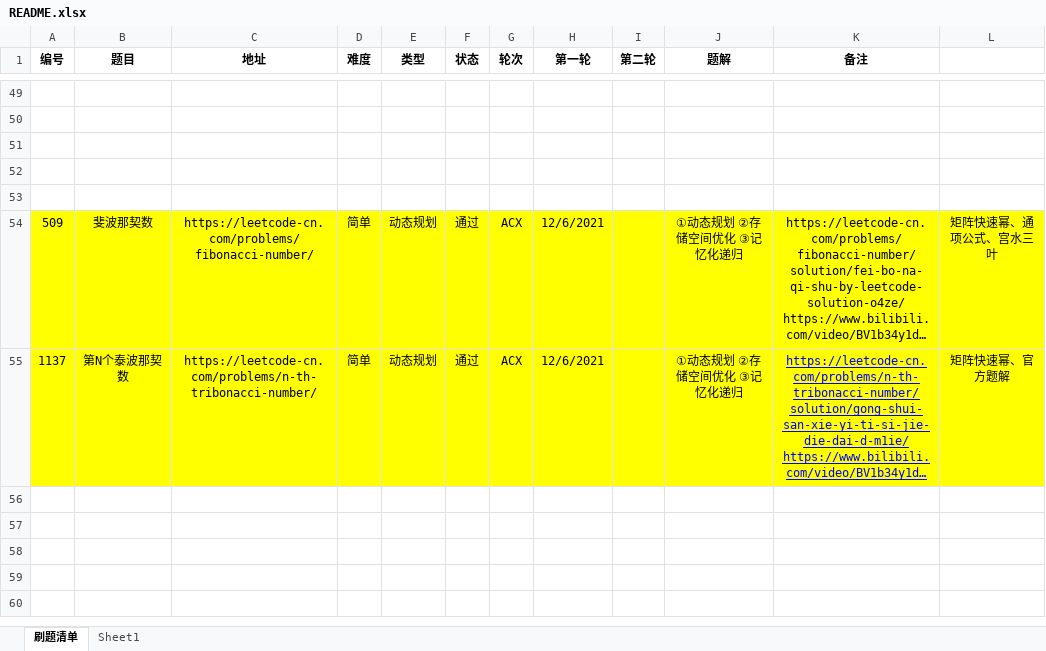
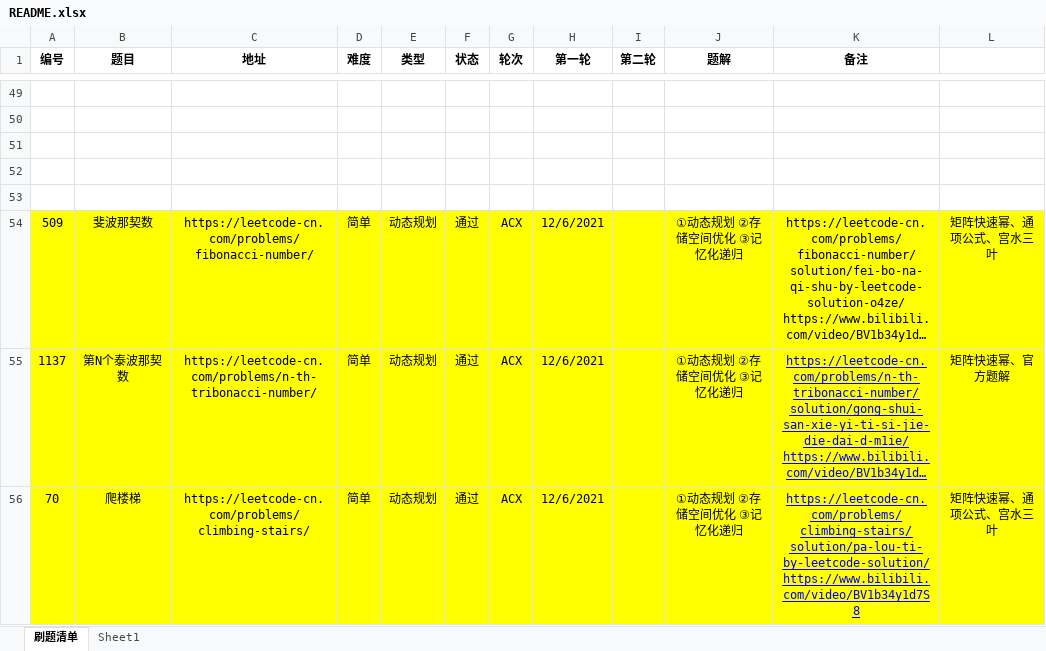
Before and after one commit to moonspiritacm/JAcm-Leetcode, an Excel workbook: README.xlsx, sheet 刷题清单, drawn as a sheet; only a part is shown, gaps mark what is left out; long unchanged cells end in …; values as stored, in another font and other column widths than the file's, no borders; the diff names each change by its address in the sheet, - before the commit and + after, or states it on an @@ line.

Commit message:
Problem 0070 ACX

```diff
--- a/README.xlsx (sheet 刷题清单)
+++ b/README.xlsx (sheet 刷题清单)
+row 56: 70 | 爬楼梯 | https://leetcode-cn.com/problems/climbing-stairs/ | 简单 | 动态规划 | 通过 | ACX | 12/6/2021 |  | ①动态规划 ②存储空间优化 ③记忆化递归 | https://leetcode-cn.com/problems/climbing-stairs/solution/pa-lou-ti-by-leetcode-solution/ https://www.bilibili.com/video/BV1b34y1d7S8 | 矩阵快速幂、通项公式、宫水三叶
```
Also changed, not shown: 3 other files.
